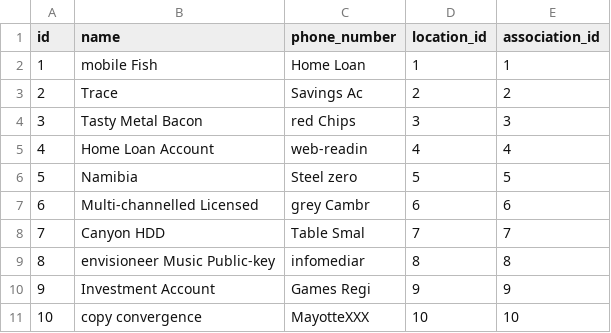
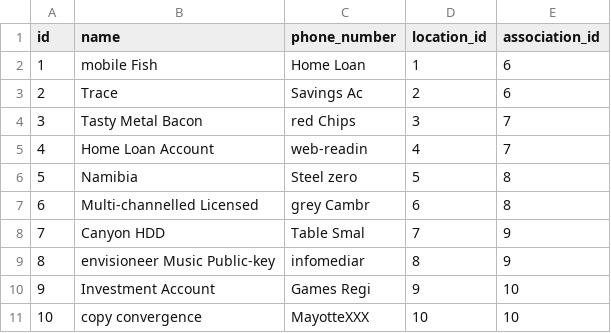
Before and after one commit to Coffee-GiFu/gifu-application, a CSV file: src/main/resources/config/liquibase/fake-data/recuperator.csv, drawn as a sheet.

```diff
--- a/src/main/resources/config/liquibase/fake-data/recuperator.csv
+++ b/src/main/resources/config/liquibase/fake-data/recuperator.csv
@@ -1,11 +1,11 @@
 id;name;phone_number;location_id;association_id
-1;mobile Fish;Home Loan ;1;1
-2;Trace;Savings Ac;2;2
-3;Tasty Metal Bacon;red Chips ;3;3
-4;Home Loan Account;web-readin;4;4
-5;Namibia;Steel zero;5;5
-6;Multi-channelled Licensed;grey Cambr;6;6
-7;Canyon HDD;Table Smal;7;7
-8;envisioneer Music Public-key;infomediar;8;8
-9;Investment Account;Games Regi;9;9
+1;mobile Fish;Home Loan ;1;6
+2;Trace;Savings Ac;2;6
+3;Tasty Metal Bacon;red Chips ;3;7
+4;Home Loan Account;web-readin;4;7
+5;Namibia;Steel zero;5;8
+6;Multi-channelled Licensed;grey Cambr;6;8
+7;Canyon HDD;Table Smal;7;9
+8;envisioneer Music Public-key;infomediar;8;9
+9;Investment Account;Games Regi;9;10
 10;copy convergence;MayotteXXX;10;10
```
Also changed, not shown: src/main/resources/config/liquibase/fake-data/offer.csv, src/main/resources/config/liquibase/fake-data/organisation.csv, 12 other files.
